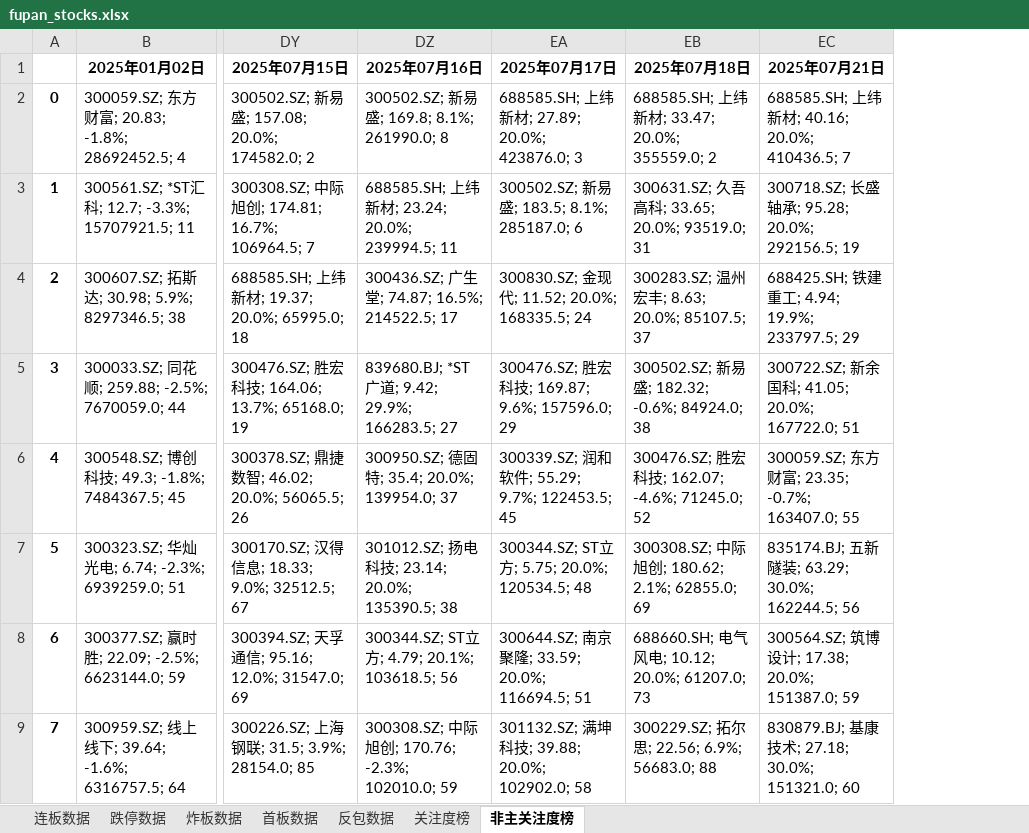
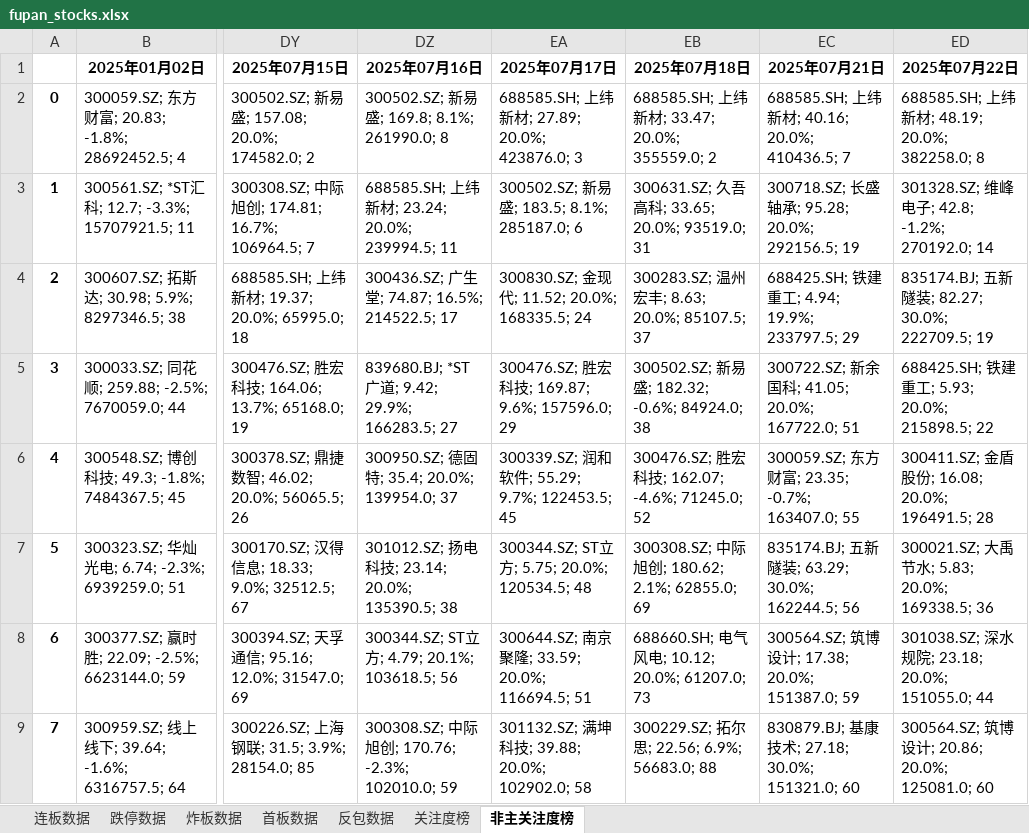
Before and after one commit to KealLiang/HardTrading, an Excel workbook: excel/fupan_stocks.xlsx, sheet 非主关注度榜, drawn as a sheet; only a part is shown, gaps mark what is left out; values as stored, in another font and other column widths than the file's, no borders; the diff names each change by its address in the sheet, - before the commit and + after, or states it on an @@ line.

```diff
--- a/excel/fupan_stocks.xlsx (sheet 非主关注度榜)
+++ b/excel/fupan_stocks.xlsx (sheet 非主关注度榜)
+column ED (2025年07月22日), rows 2-9: 688585.SH; 上纬新材; 48.19; 20.0%; 382258.0; 8 | 301328.SZ; 维峰电子; 42.8; -1.2%; 270192.0; 14 | 835174.BJ; 五新隧装; 82.27; 30.0%; 222709.5; 19 | 688425.SH; 铁建重工; 5.93; 20.0%; 215898.5; 22 | 300411.SZ; 金盾股份; 16.08; 20.0%; 196491.5; 28 | 300021.SZ; 大禹节水; 5.83; 20.0%; 169338.5; 36 | 301038.SZ; 深水规院; 23.18; 20.0%; 151055.0; 44 | 300564.SZ; 筑博设计; 20.86; 20.0%; 125081.0; 60
```
Also changed, not shown: sheet 连板数据, sheet 反包数据, sheet 关注度榜, sheet 炸板数据, sheet 跌停数据, sheet 首板数据, excel/fupan_analysis.xlsx, excel/fupan_stocks_non_main.xlsx, 6 other files.
